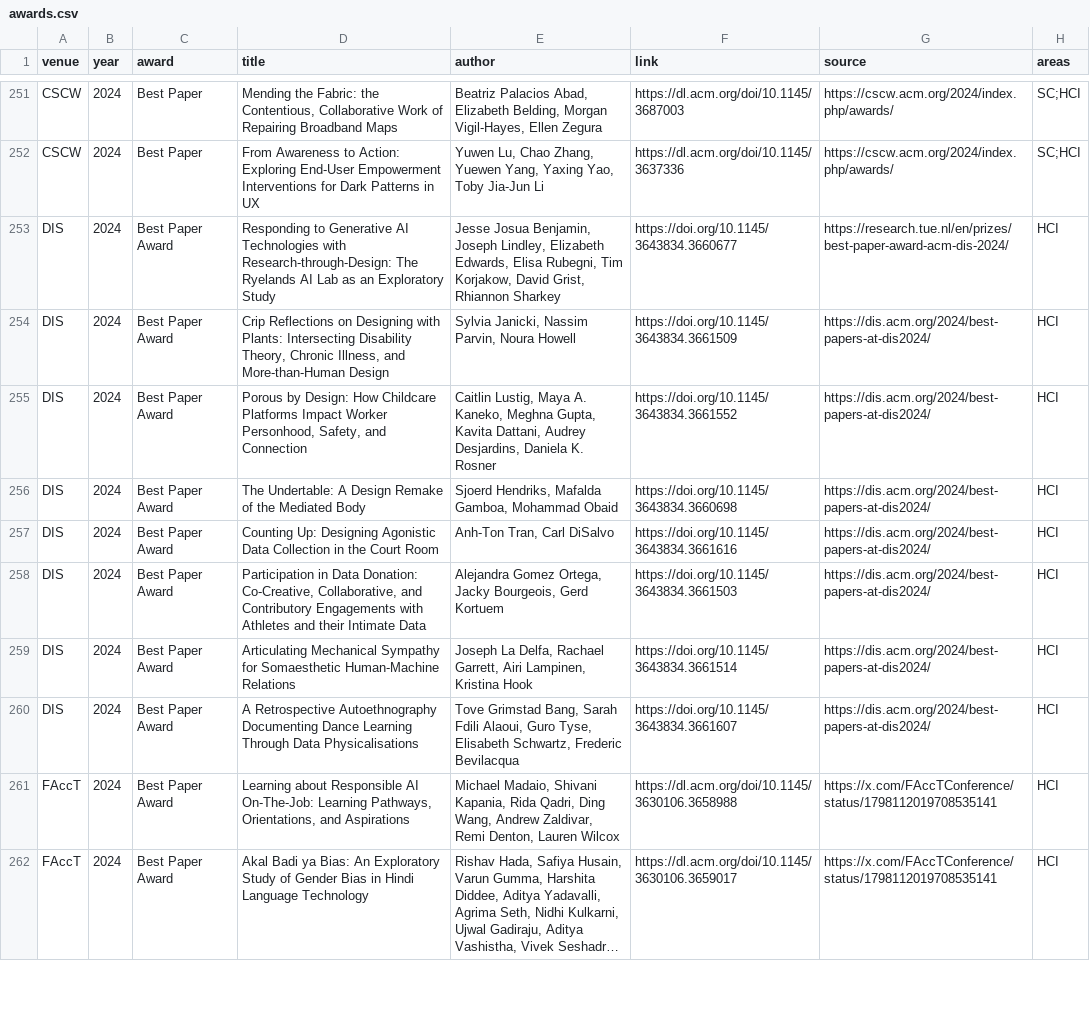
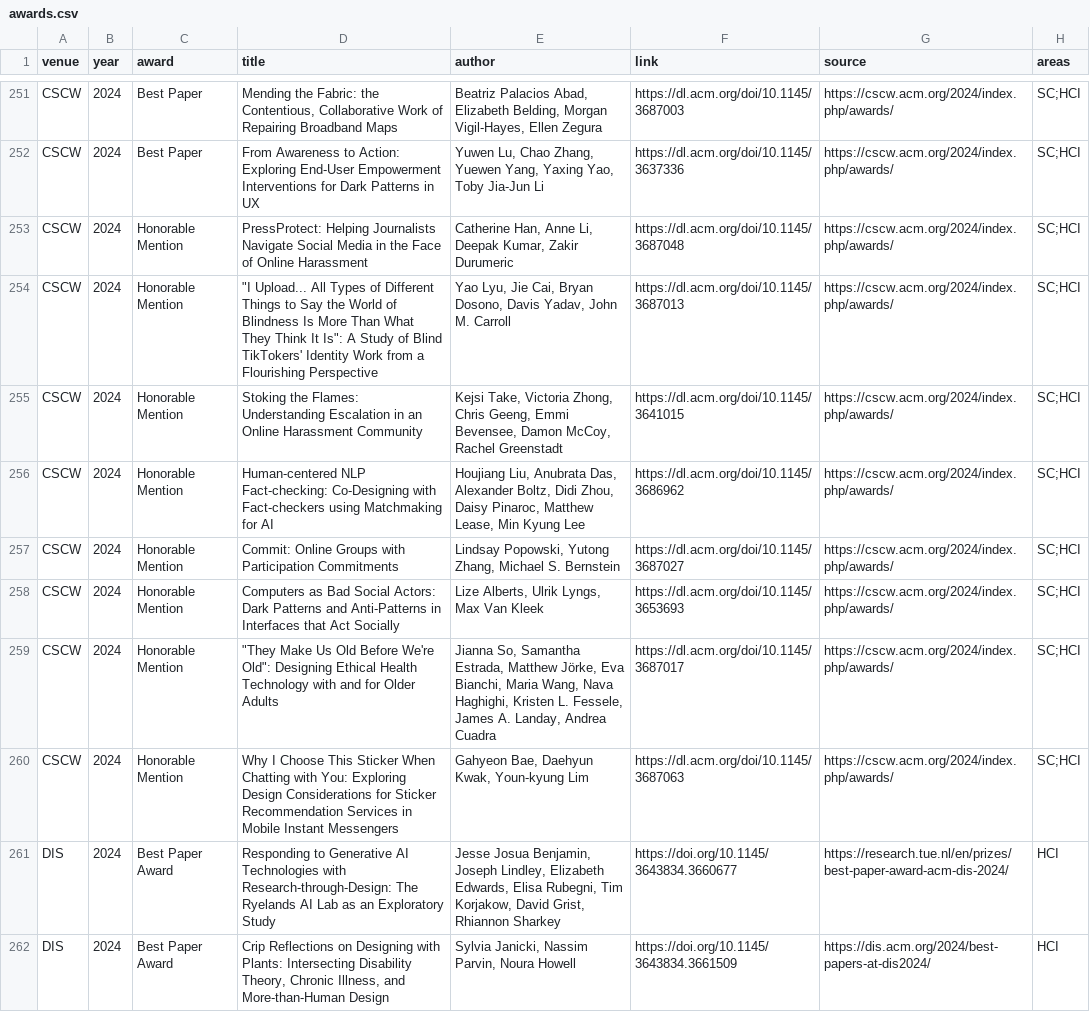
Before and after one commit to kkwmr/social-computing-best-papers, a CSV file: data/awards.csv, drawn as a sheet; only a part is shown, gaps mark what is left out; the shorter side is filled out with more unchanged rows; long unchanged cells end in …; the diff names each change by its address in the sheet, - before the commit and + after, or states it on an @@ line.

Commit message:
data: sync from casp.jp (2026-10-04)

```diff
--- a/data/awards.csv
+++ b/data/awards.csv
+row 253: CSCW | 2024 | Honorable Mention | PressProtect: Helping Journalists Navigate Social Media in the Face of Online Harassment | Catherine Han, Anne Li, Deepak Kumar, Zakir Durumeric | https://dl.acm.org/doi/10.1145/3687048 | https://cscw.acm.org/2024/index.php/awards/ | SC;HCI
+row 254: CSCW | 2024 | Honorable Mention | "I Upload... All Types of Different Things to Say the World of Blindness Is More Than What They Think It Is": A Study of Blind TikTokers' Identity Work from a Flourishing Perspective | Yao Lyu, Jie Cai, Bryan Dosono, Davis Yadav, John M. Carroll | https://dl.acm.org/doi/10.1145/3687013 | https://cscw.acm.org/2024/index.php/awards/ | SC;HCI
+row 255: CSCW | 2024 | Honorable Mention | Stoking the Flames: Understanding Escalation in an Online Harassment Community | Kejsi Take, Victoria Zhong, Chris Geeng, Emmi Bevensee, Damon McCoy, Rachel Greenstadt | https://dl.acm.org/doi/10.1145/3641015 | https://cscw.acm.org/2024/index.php/awards/ | SC;HCI
+row 256: CSCW | 2024 | Honorable Mention | Human-centered NLP Fact-checking: Co-Designing with Fact-checkers using Matchmaking for AI | Houjiang Liu, Anubrata Das, Alexander Boltz, Didi Zhou, Daisy Pinaroc, Matthew Lease, Min Kyung Lee | https://dl.acm.org/doi/10.1145/3686962 | https://cscw.acm.org/2024/index.php/awards/ | SC;HCI
+row 257: CSCW | 2024 | Honorable Mention | Commit: Online Groups with Participation Commitments | Lindsay Popowski, Yutong Zhang, Michael S. Bernstein | https://dl.acm.org/doi/10.1145/3687027 | https://cscw.acm.org/2024/index.php/awards/ | SC;HCI
+row 258: CSCW | 2024 | Honorable Mention | Computers as Bad Social Actors: Dark Patterns and Anti-Patterns in Interfaces that Act Socially | Lize Alberts, Ulrik Lyngs, Max Van Kleek | https://dl.acm.org/doi/10.1145/3653693 | https://cscw.acm.org/2024/index.php/awards/ | SC;HCI
+row 259: CSCW | 2024 | Honorable Mention | "They Make Us Old Before We're Old": Designing Ethical Health Technology with and for Older Adults | Jianna So, Samantha Estrada, Matthew Jörke, Eva Bianchi, Maria Wang, Nava Haghighi, Kristen L. Fessele, James A. Landay, Andrea Cuadra | https://dl.acm.org/doi/10.1145/3687017 | https://cscw.acm.org/2024/index.php/awards/ | SC;HCI
+row 260: CSCW | 2024 | Honorable Mention | Why I Choose This Sticker When Chatting with You: Exploring Design Considerations for Sticker Recommendation Services in Mobile Instant Messengers | Gahyeon Bae, Daehyun Kwak, Youn-kyung Lim | https://dl.acm.org/doi/10.1145/3687063 | https://cscw.acm.org/2024/index.php/awards/ | SC;HCI
```
Also changed, not shown: 3 other files.
